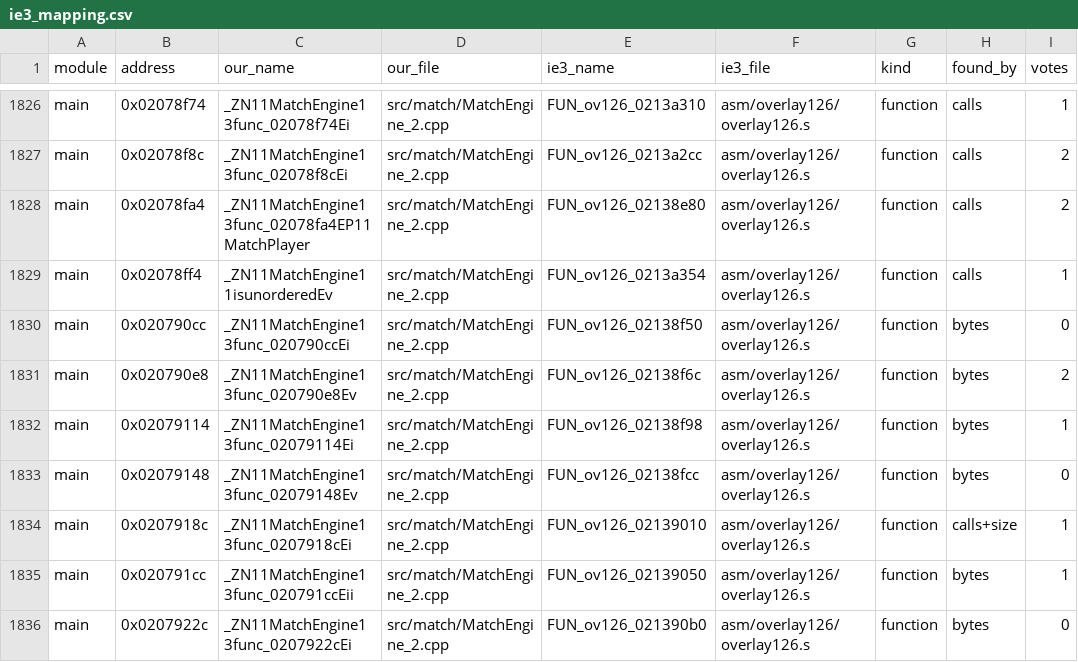
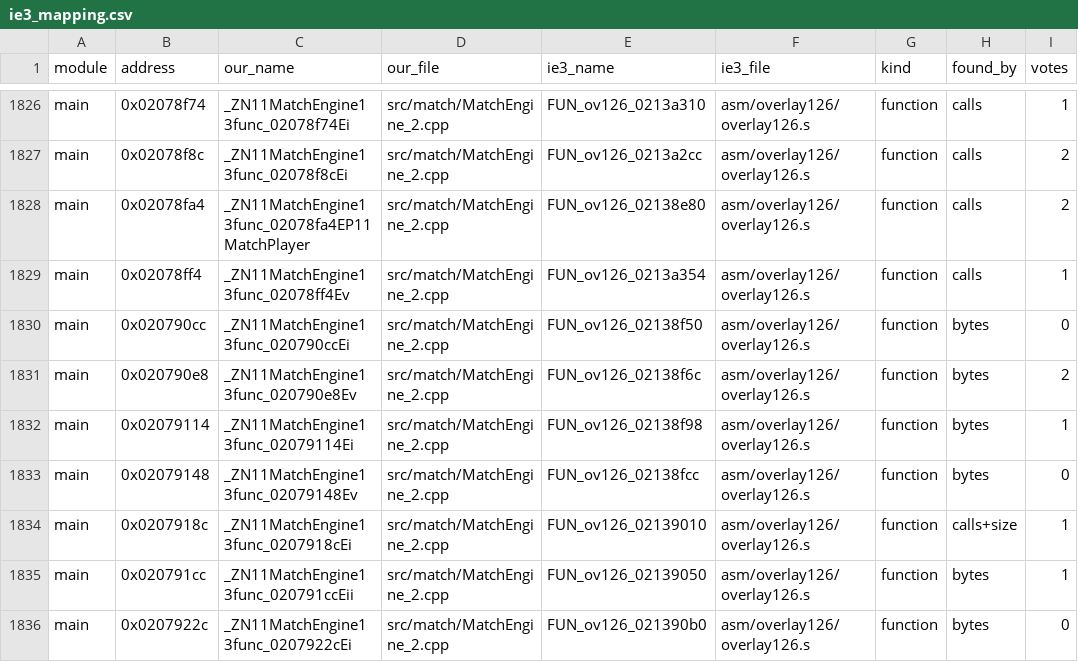
Before and after one commit to Broskinator/inazumaeleven, a CSV file: docs/ie3_mapping.csv, drawn as a sheet; only a part is shown, gaps mark what is left out; the diff names each change by its address in the sheet, - before the commit and + after, or states it on an @@ line.

```diff
--- a/docs/ie3_mapping.csv
+++ b/docs/ie3_mapping.csv
-C1829 (our_name): _ZN11MatchEngine11isunorderedEv
+C1829 (our_name): _ZN11MatchEngine13func_02078ff4Ev
```
Also changed, not shown: 25 other files.
